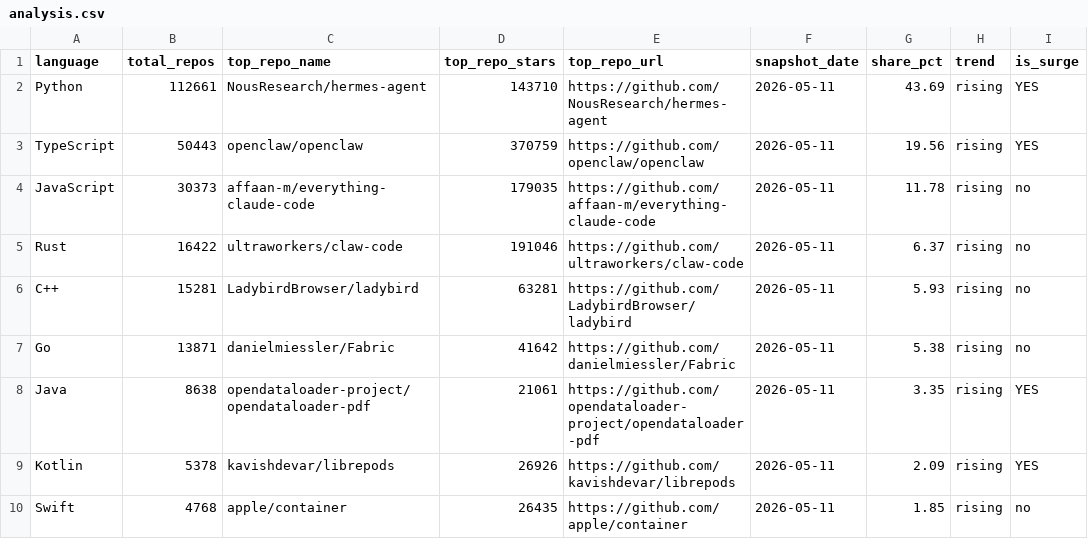
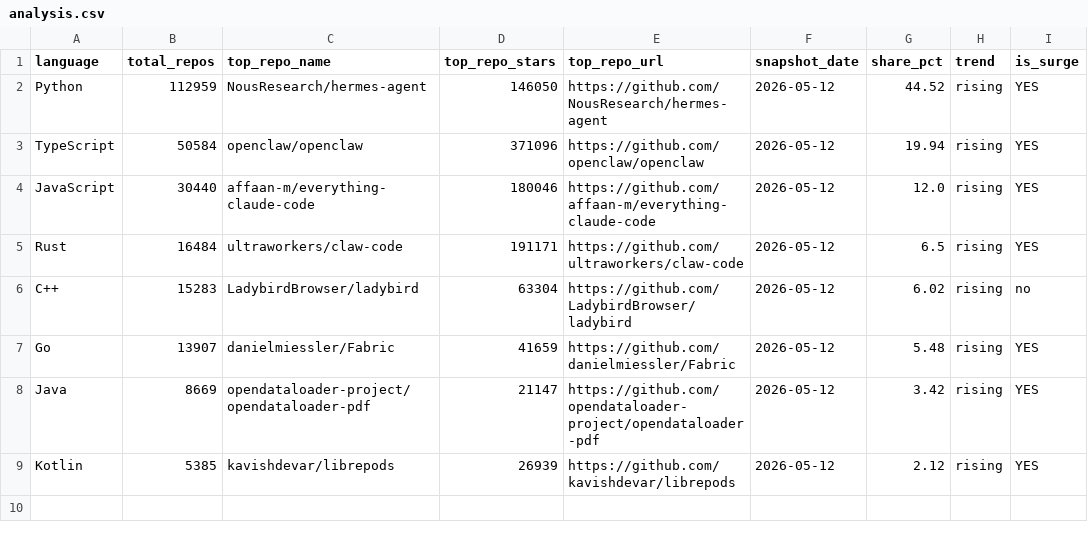
Before and after one commit to GhalaAlsulami/github-trends-observatory, a CSV file: data/analysis.csv, drawn as a sheet.

```diff
--- a/data/analysis.csv
+++ b/data/analysis.csv
@@ -1,10 +1,9 @@
 language,total_repos,top_repo_name,top_repo_stars,top_repo_url,snapshot_date,share_pct,trend,is_surge
-Python,112661,NousResearch/hermes-agent,143710,https://github.com/NousResearch/hermes-agent,2026-05-11,43.69,rising,YES
-TypeScript,50443,openclaw/openclaw,370759,https://github.com/openclaw/openclaw,2026-05-11,19.56,rising,YES
-JavaScript,30373,affaan-m/everything-claude-code,179035,https://github.com/affaan-m/everything-claude-code,2026-05-11,11.78,rising,no
-Rust,16422,ultraworkers/claw-code,191046,https://github.com/ultraworkers/claw-code,2026-05-11,6.37,rising,no
-C++,15281,LadybirdBrowser/ladybird,63281,https://github.com/LadybirdBrowser/ladybird,2026-05-11,5.93,rising,no
-Go,13871,danielmiessler/Fabric,41642,https://github.com/danielmiessler/Fabric,2026-05-11,5.38,rising,no
-Java,8638,opendataloader-project/opendataloader-pdf,21061,https://github.com/opendataloader-project/opendataloader-pdf,2026-05-11,3.35,rising,YES
-Kotlin,5378,kavishdevar/librepods,26926,https://github.com/kavishdevar/librepods,2026-05-11,2.09,rising,YES
-Swift,4768,apple/container,26435,https://github.com/apple/container,2026-05-11,1.85,rising,no
+Python,112959,NousResearch/hermes-agent,146050,https://github.com/NousResearch/hermes-agent,2026-05-12,44.52,rising,YES
+TypeScript,50584,openclaw/openclaw,371096,https://github.com/openclaw/openclaw,2026-05-12,19.94,rising,YES
+JavaScript,30440,affaan-m/everything-claude-code,180046,https://github.com/affaan-m/everything-claude-code,2026-05-12,12.0,rising,YES
+Rust,16484,ultraworkers/claw-code,191171,https://github.com/ultraworkers/claw-code,2026-05-12,6.5,rising,YES
+C++,15283,LadybirdBrowser/ladybird,63304,https://github.com/LadybirdBrowser/ladybird,2026-05-12,6.02,rising,no
+Go,13907,danielmiessler/Fabric,41659,https://github.com/danielmiessler/Fabric,2026-05-12,5.48,rising,YES
+Java,8669,opendataloader-project/opendataloader-pdf,21147,https://github.com/opendataloader-project/opendataloader-pdf,2026-05-12,3.42,rising,YES
+Kotlin,5385,kavishdevar/librepods,26939,https://github.com/kavishdevar/librepods,2026-05-12,2.12,rising,YES
```
Also changed, not shown: data/snapshots.csv.
